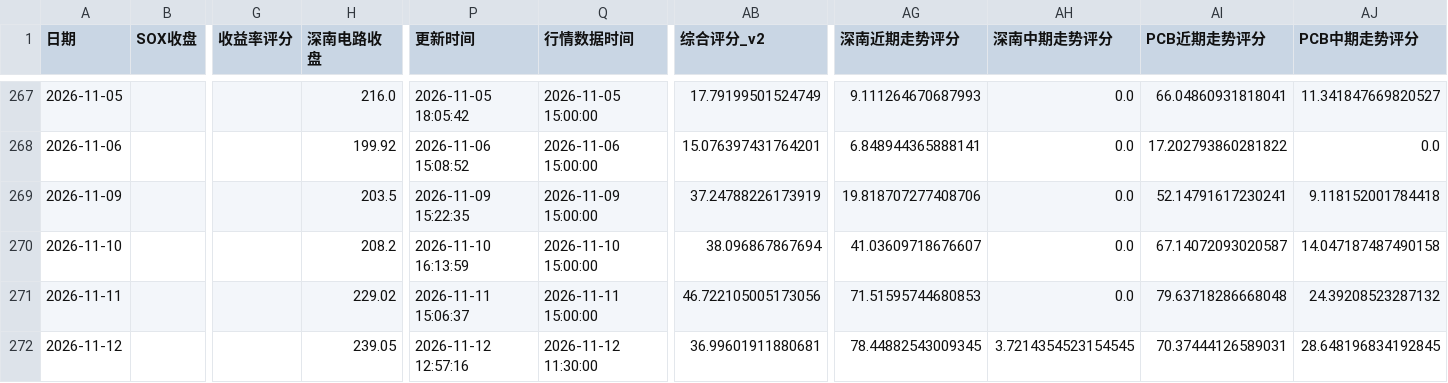
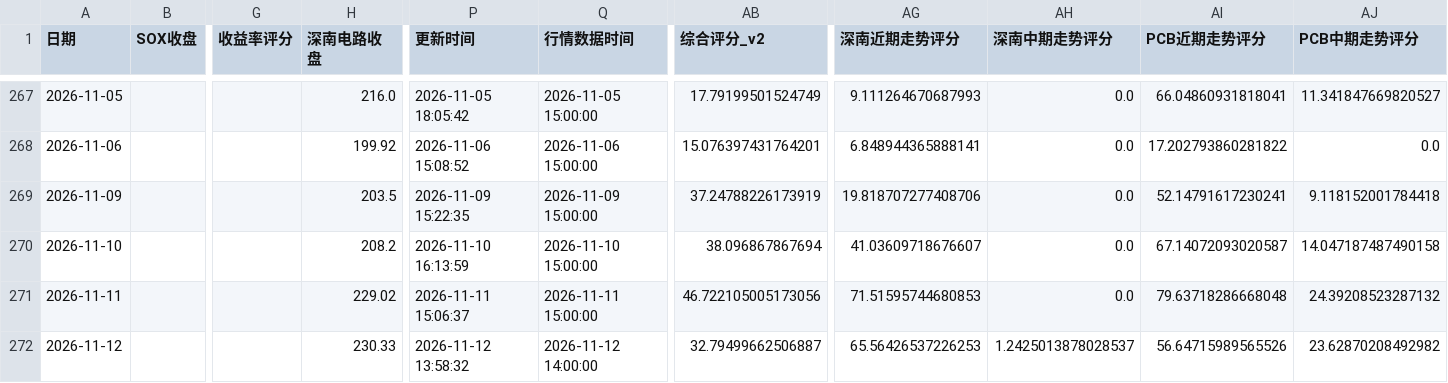
Before and after one commit to yuxzhang1987-maker/shennan-score-dashboard, a CSV file: data/history.csv, drawn as a sheet; only a part is shown, gaps mark what is left out; the diff names each change by its address in the sheet, - before the commit and + after, or states it on an @@ line.

```diff
--- a/data/history.csv
+++ b/data/history.csv
-H272 (深南电路收盘): 239.05
+H272 (深南电路收盘): 230.33
-P272 (更新时间): 2026-11-12 12:57:16
+P272 (更新时间): 2026-11-12 13:58:32
-Q272 (行情数据时间): 2026-11-12 11:30:00
+Q272 (行情数据时间): 2026-11-12 14:00:00
-AB272 (综合评分_v2): 36.99601911880681
+AB272 (综合评分_v2): 32.79499662506887
-AG272 (深南近期走势评分): 78.44882543009345
+AG272 (深南近期走势评分): 65.56426537226253
-AH272 (深南中期走势评分): 3.7214354523154545
+AH272 (深南中期走势评分): 1.2425013878028537
-AI272 (PCB近期走势评分): 70.37444126589031
+AI272 (PCB近期走势评分): 56.64715989565526
-AJ272 (PCB中期走势评分): 28.648196834192845
+AJ272 (PCB中期走势评分): 23.62870208492982
```
Also changed, not shown: data/hourly_history.csv, 2 other files.
